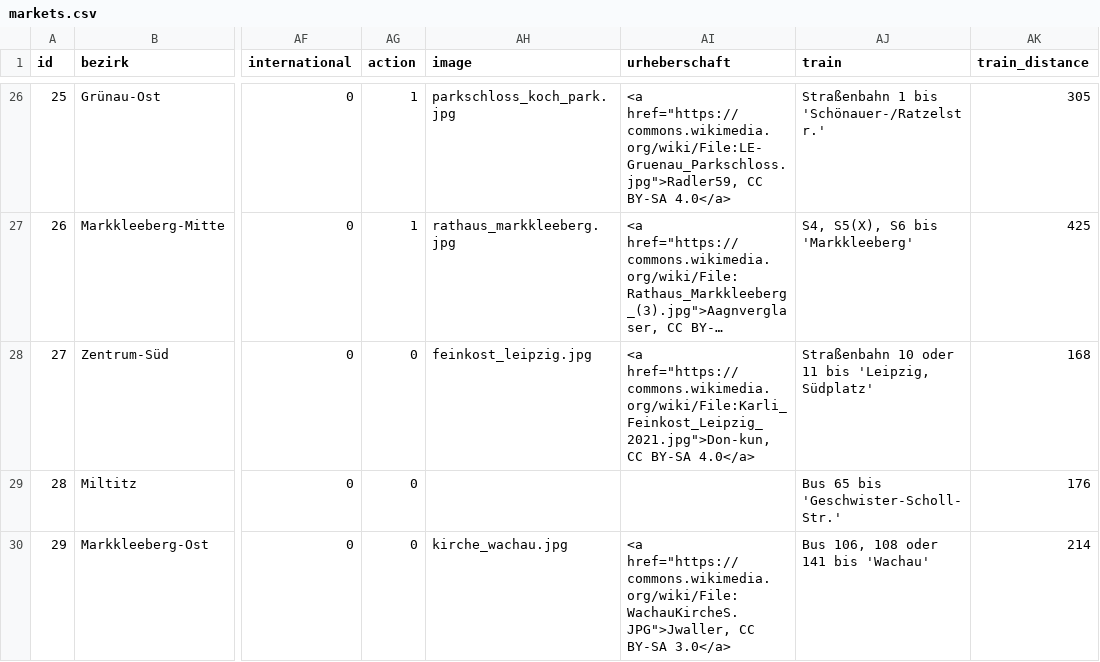
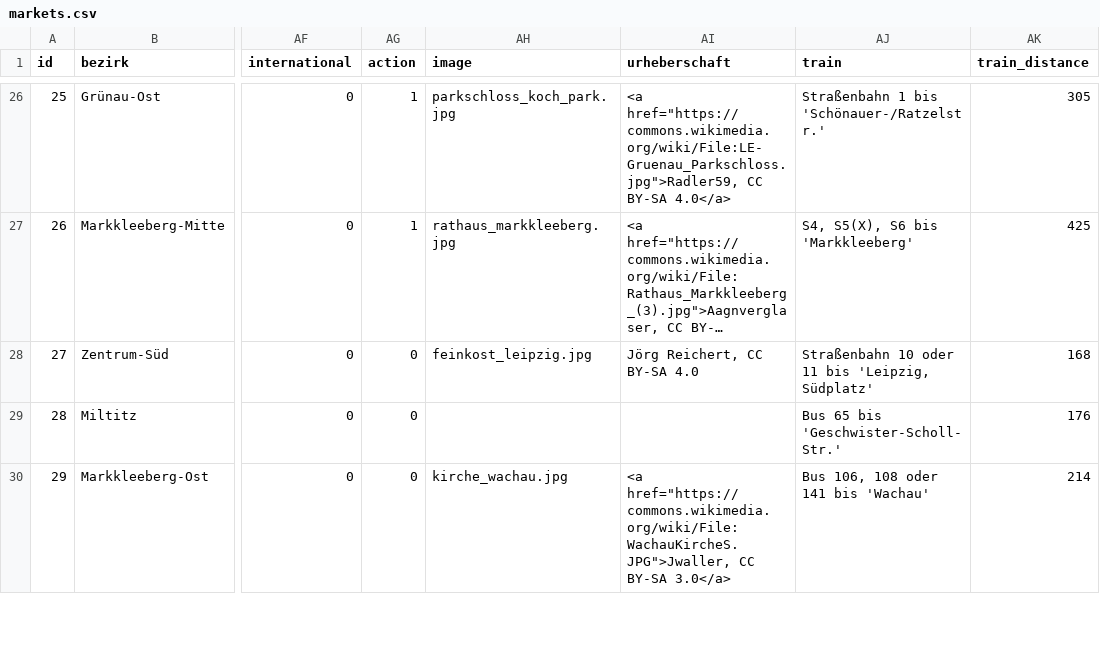
Before and after one commit to CodeforLeipzig/weihnachtsmarktkarte, a CSV file: scraper/markets.csv, drawn as a sheet; only a part is shown, gaps mark what is left out; long unchanged cells end in …; the diff names each change by its address in the sheet, - before the commit and + after, or states it on an @@ line.

Commit message:
reassign photos to parts of inner market

```diff
--- a/scraper/markets.csv
+++ b/scraper/markets.csv
-AI28 (urheberschaft): <a href="https://commons.wikimedia.org/wiki/File:Karli_Feinkost_Leipzig_2021.jpg">Don-kun, CC BY-SA 4.0</a>
+AI28 (urheberschaft): Jörg Reichert, CC BY-SA 4.0
```
Also changed, not shown: 7 other files.
